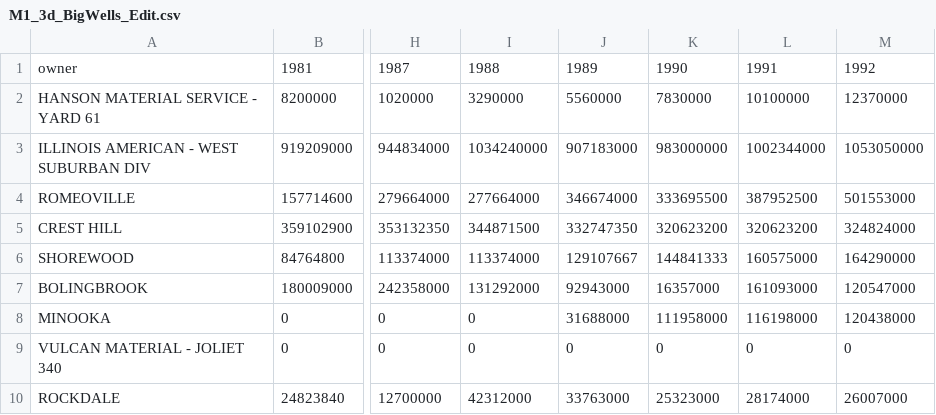
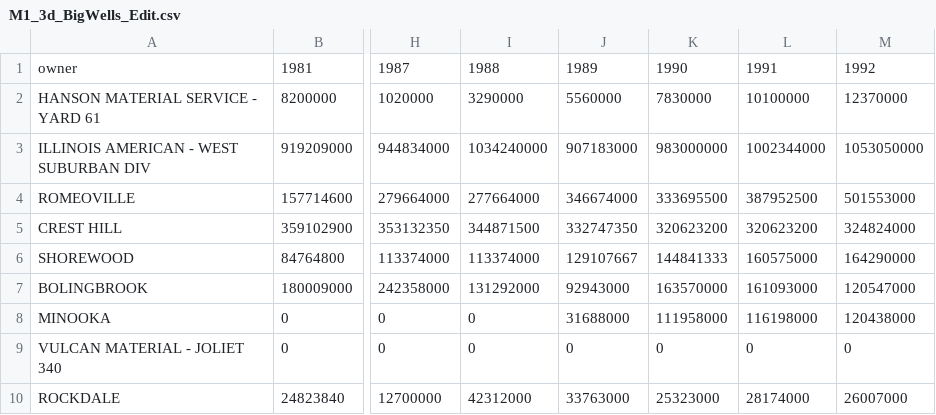
Before and after one commit to dbabrams/ShallowDolomite_Group, a CSV file: M1_3d_BigWells_Edit.csv, drawn as a sheet; only a part is shown, gaps mark what is left out; the diff names each change by its address in the sheet, - before the commit and + after, or states it on an @@ line.

Commit message:
Add files via upload

```diff
--- a/M1_3d_BigWells_Edit.csv
+++ b/M1_3d_BigWells_Edit.csv
-K7: 16357000
+K7: 163570000
```
